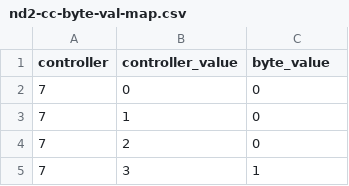
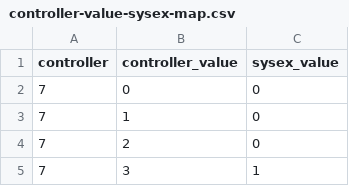
Before and after one commit to max-waters/cctools, a CSV file: nd2/data/controller-value-sysex-map.csv (was data/nd2-cc-byte-val-map.csv), drawn as a sheet; only a part is shown.

Commit message:
bit masking, embed data

```diff
--- a/data/nd2-cc-byte-val-map.csv
+++ b/nd2/data/controller-value-sysex-map.csv
@@ -1,2 +1,2 @@
-controller,controller_value,byte_value
+controller,controller_value,sysex_value
 7,0,0
```
Also changed, not shown: 12 other files.
